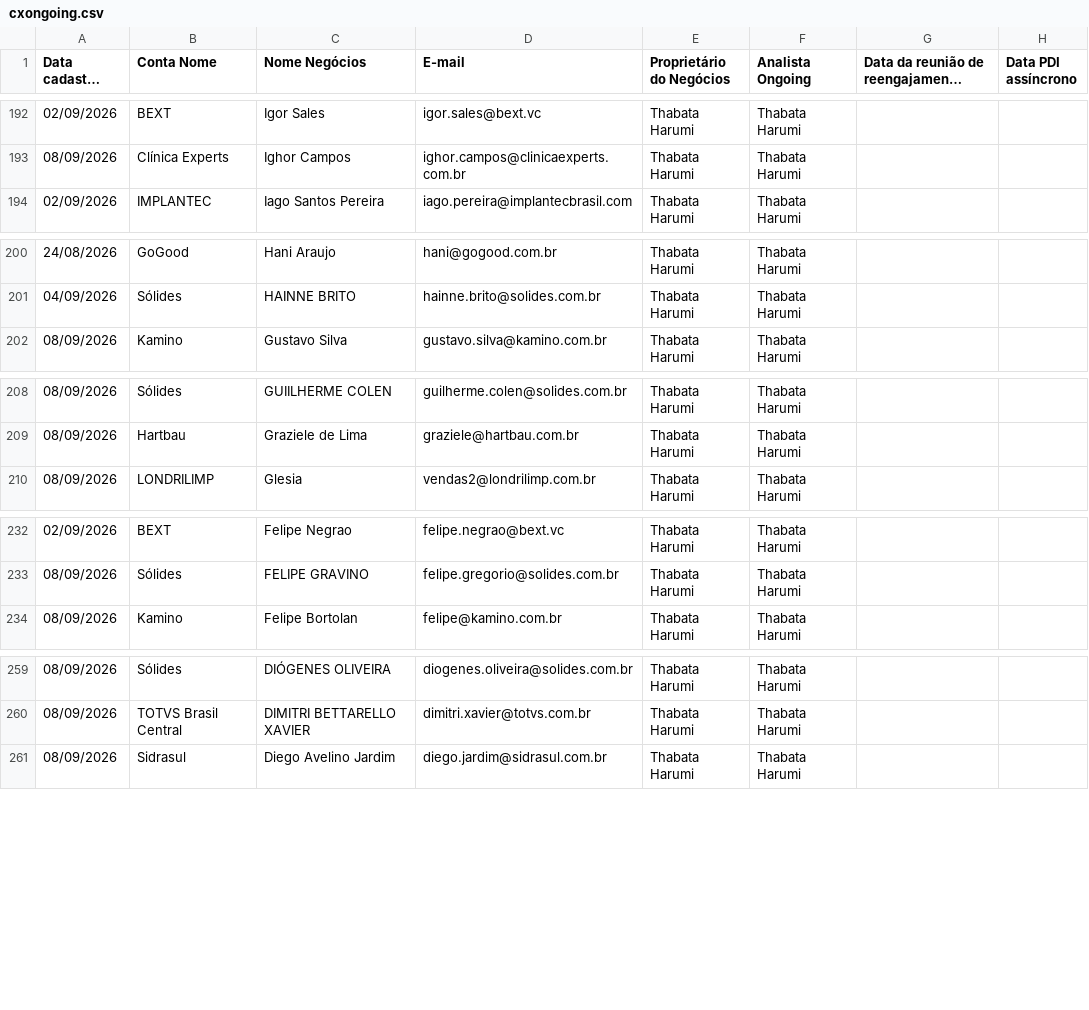
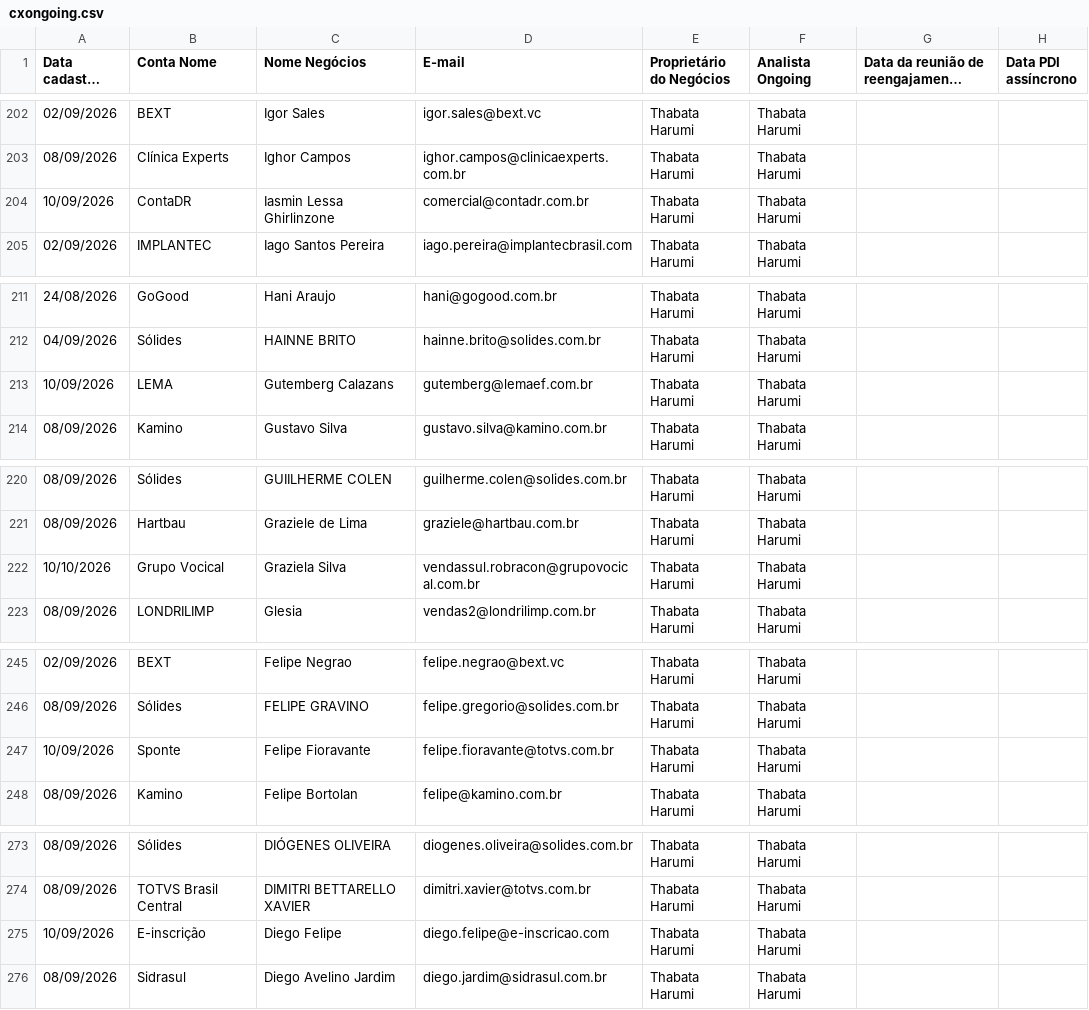
Before and after one commit to thaynarasantos-sketch/Onboardingpipelovers, a CSV file: data/cxongoing.csv, drawn as a sheet; only a part is shown, gaps mark what is left out; long unchanged cells end in …; the diff covers the shown part only; the diff names each change by its address in the sheet, - before the commit and + after, or states it on an @@ line.

```diff
--- a/data/cxongoing.csv
+++ b/data/cxongoing.csv
+row 204: 10/09/2026 | ContaDR | Iasmin Lessa Ghirlinzone | comercial@contadr.com.br | Thabata Harumi | Thabata Harumi
+row 213: 10/09/2026 | LEMA | Gutemberg Calazans | gutemberg@lemaef.com.br | Thabata Harumi | Thabata Harumi
+row 222: 10/10/2026 | Grupo Vocical | Graziela Silva | vendassul.robracon@grupovocical.com.br | Thabata Harumi | Thabata Harumi
+row 247: 10/09/2026 | Sponte | Felipe Fioravante | felipe.fioravante@totvs.com.br | Thabata Harumi | Thabata Harumi
+row 275: 10/09/2026 | E-inscrição | Diego Felipe | diego.felipe@e-inscricao.com | Thabata Harumi | Thabata Harumi
```
Also changed, not shown: 11 added rows, 1 removed row and 5 edited cells elsewhere in this file.
